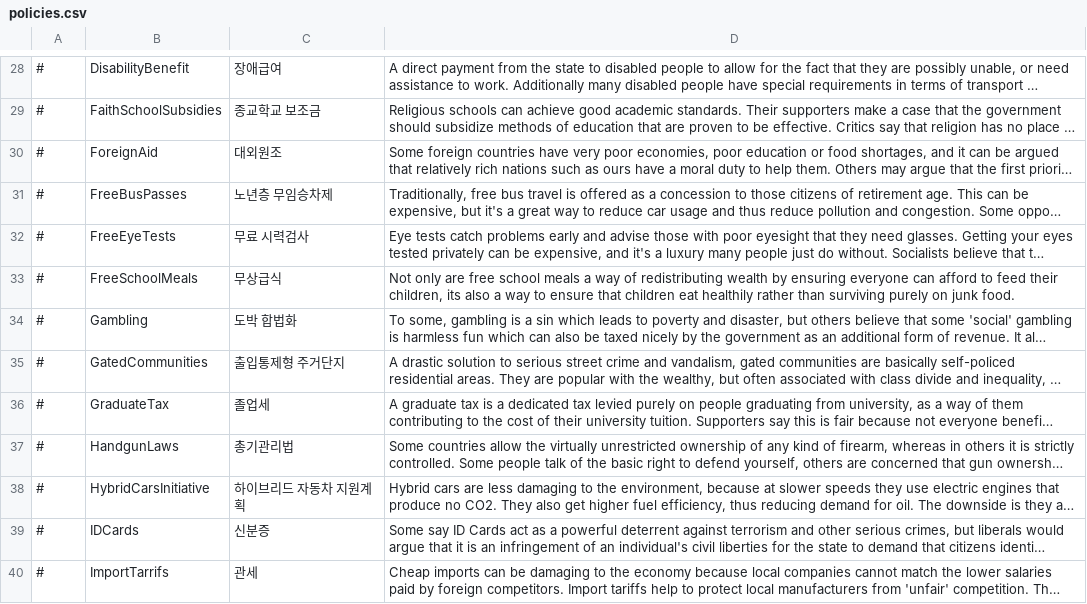
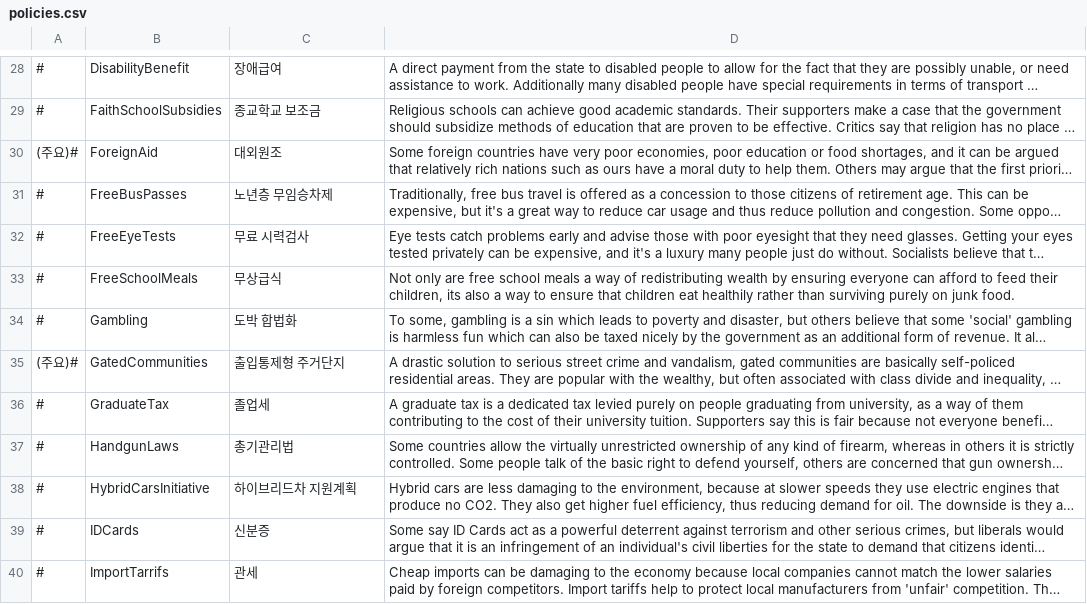
Before and after one commit to whiteforce4/Democracy4KoreanTranslation, a CSV file: Korean/policies.csv, drawn as a sheet; only a part is shown, gaps mark what is left out; long unchanged cells end in …; the diff covers the shown part only; the diff names each change by its address in the sheet, - before the commit and + after, or states it on an @@ line.

```diff
--- a/Korean/policies.csv
+++ b/Korean/policies.csv
-A30: #
+A30: (주요)#
-A35: #
+A35: (주요)#
-C38: 하이브리드 자동차 지원계획
+C38: 하이브리드차 지원계획
```
Also changed, not shown: 61 edited cells elsewhere in this file.
